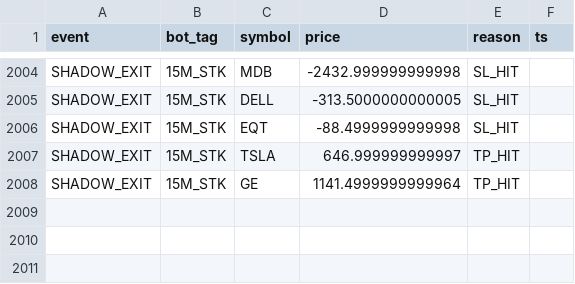
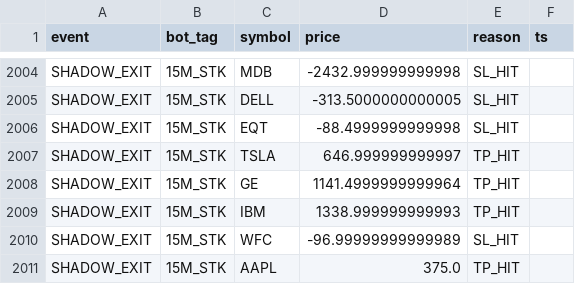
Before and after one commit to vikasraoot-dot/RubberBandBot, a CSV file: auditor_log.csv, drawn as a sheet; only a part is shown, gaps mark what is left out.

Commit message:
[AUDITOR] Shadow Ledger Update 2026-01-13 08:45

```diff
--- a/auditor_log.csv
+++ b/auditor_log.csv
@@ -2008 +2008,4 @@ SHADOW_EXIT,15M_STK,TSLA,646.999999999997,TP_HIT
 SHADOW_EXIT,15M_STK,GE,1141.4999999999964,TP_HIT
+SHADOW_EXIT,15M_STK,IBM,1338.999999999993,TP_HIT
+SHADOW_EXIT,15M_STK,WFC,-96.99999999999989,SL_HIT
+SHADOW_EXIT,15M_STK,AAPL,375.0,TP_HIT
```
Also changed, not shown: 1 other file.
